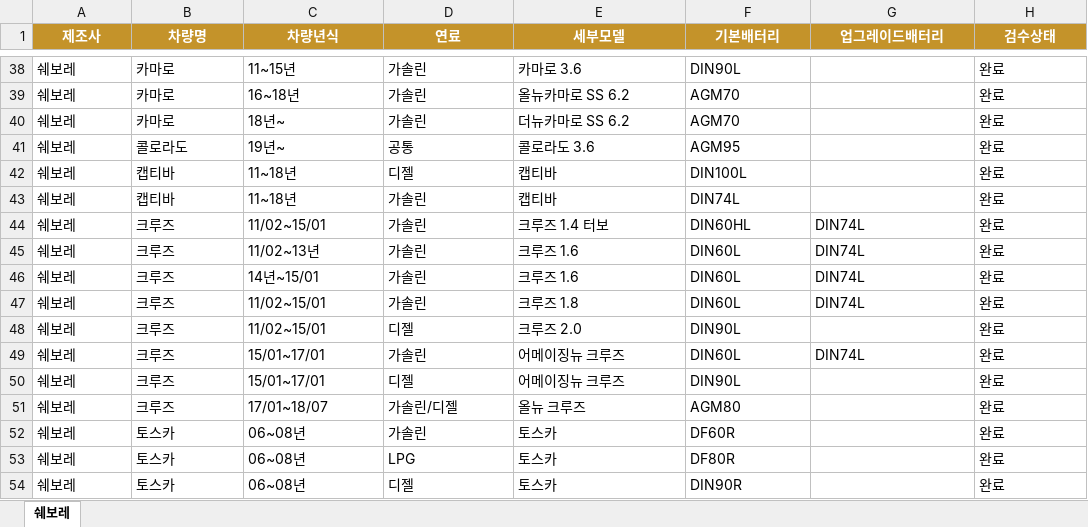
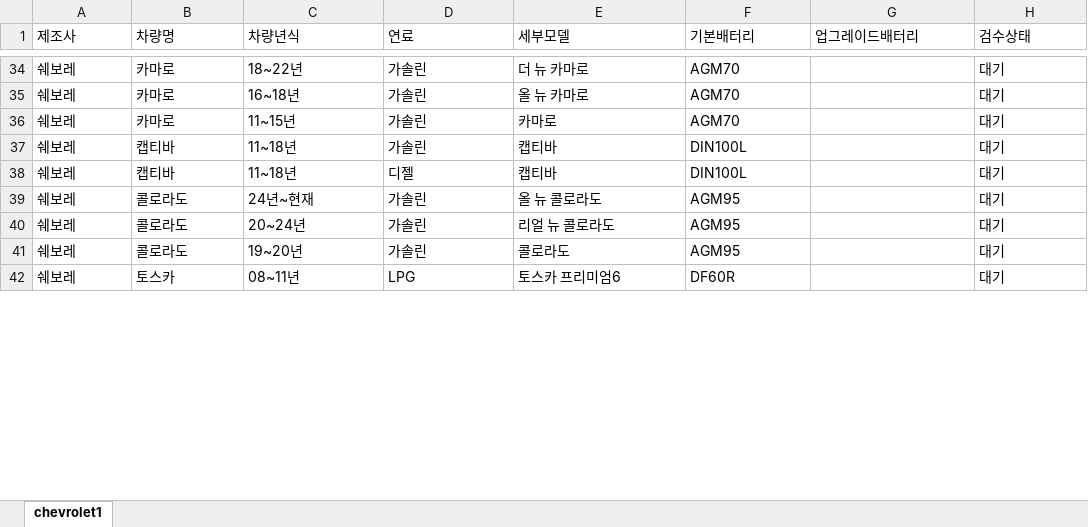
Before and after one commit to kangeol/ildeung-battery-v1, an Excel workbook: master-db/chevrolet.xlsx, sheet chevrolet1, drawn as a sheet; only a part is shown, gaps mark what is left out; values as stored, in another font and other column widths than the file's, no borders; conditional formats and table styles not drawn; removed rows and columns are numbered as before the commit, all else as after; the diff covers the shown part only; the diff names each change by its address in the sheet, - before the commit and + after, or states it on an @@ line.

```diff
--- a/master-db/chevrolet.xlsx (sheet chevrolet1)
+++ b/master-db/chevrolet.xlsx (sheet chevrolet1)
-sheet tab: 쉐보레
+sheet tab: chevrolet1
@@ A1:H1 fill: #C4932A → none, bold: on → off, text colour: #FFFFFF → black, alignment: center → left @@
-C34 (차량년식): 11~15년
+C34 (차량년식): 18~22년
-E34 (세부모델): 카마로 3.6
+E34 (세부모델): 더 뉴 카마로
-F34 (기본배터리): DIN90L
+F34 (기본배터리): AGM70
-H34:H36 (검수상태): 완료
+H34:H36 (검수상태): 대기
-E35 (세부모델): 올뉴카마로 SS 6.2
+E35 (세부모델): 올 뉴 카마로
-C36 (차량년식): 18년~
+C36 (차량년식): 11~15년
-E36 (세부모델): 더뉴카마로 SS 6.2
+E36 (세부모델): 카마로
-row 41: 쉐보레 | 콜로라도 | 19년~ | 공통 | 콜로라도 3.6 | AGM95 |  | 완료
-D37 (연료): 디젤
+D37 (연료): 가솔린
-H37:H38 (검수상태): 완료
+H37:H38 (검수상태): 대기
-D38 (연료): 가솔린
+D38 (연료): 디젤
-F38 (기본배터리): DIN74L
+F38 (기본배터리): DIN100L
-row 44: 쉐보레 | 크루즈 | 11/02~15/01 | 가솔린 | 크루즈 1.4 터보 | DIN60HL | DIN74L | 완료
-row 45: 쉐보레 | 크루즈 | 11/02~13년 | 가솔린 | 크루즈 1.6 | DIN60L | DIN74L | 완료
-row 46: 쉐보레 | 크루즈 | 14년~15/01 | 가솔린 | 크루즈 1.6 | DIN60L | DIN74L | 완료
-row 47: 쉐보레 | 크루즈 | 11/02~15/01 | 가솔린 | 크루즈 1.8 | DIN60L | DIN74L | 완료
-row 48: 쉐보레 | 크루즈 | 11/02~15/01 | 디젤 | 크루즈 2.0 | DIN90L |  | 완료
-row 49: 쉐보레 | 크루즈 | 15/01~17/01 | 가솔린 | 어메이징뉴 크루즈 | DIN60L | DIN74L | 완료
-row 50: 쉐보레 | 크루즈 | 15/01~17/01 | 디젤 | 어메이징뉴 크루즈 | DIN90L |  | 완료
-row 51: 쉐보레 | 크루즈 | 17/01~18/07 | 가솔린/디젤 | 올뉴 크루즈 | AGM80 |  | 완료
+row 39: 쉐보레 | 콜로라도 | 24년~현재 | 가솔린 | 올 뉴 콜로라도 | AGM95 |  | 대기
-B40 (차량명): 토스카
+B40 (차량명): 콜로라도
-C40 (차량년식): 06~08년
+C40 (차량년식): 20~24년
-E40 (세부모델): 토스카
+E40 (세부모델): 리얼 뉴 콜로라도
-F40 (기본배터리): DF60R
+F40 (기본배터리): AGM95
-H40 (검수상태): 완료
+H40 (검수상태): 대기
+row 41: 쉐보레 | 콜로라도 | 19~20년 | 가솔린 | 콜로라도 | AGM95 |  | 대기
-C42 (차량년식): 06~08년
+C42 (차량년식): 08~11년
-E42 (세부모델): 토스카
+E42 (세부모델): 토스카 프리미엄6
-F42 (기본배터리): DF80R
+F42 (기본배터리): DF60R
-H42 (검수상태): 완료
+H42 (검수상태): 대기
-row 54: 쉐보레 | 토스카 | 06~08년 | 디젤 | 토스카 | DIN90R |  | 완료
```
Also changed, not shown: 16 added rows, 19 removed rows and 81 edited cells elsewhere in this sheet, master-db/kgm.xlsx, master-db/renault.xlsx, 6 other files.
